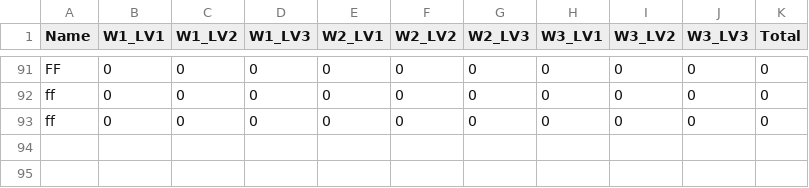
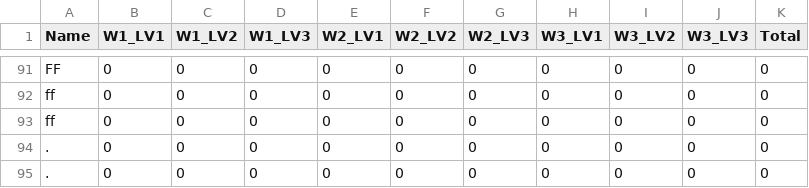
Before and after one commit to dariomv28/CS202_Group5_SuperMario, a CSV file: LeaderBoard.csv, drawn as a sheet; only a part is shown, gaps mark what is left out.

```diff
--- a/LeaderBoard.csv
+++ b/LeaderBoard.csv
@@ -93 +93,3 @@ ff, 0, 0, 0, 0, 0, 0, 0, 0, 0, 0
 ff, 0, 0, 0, 0, 0, 0, 0, 0, 0, 0
+., 0, 0, 0, 0, 0, 0, 0, 0, 0, 0
+., 0, 0, 0, 0, 0, 0, 0, 0, 0, 0
```
Also changed, not shown: 2 other files.
